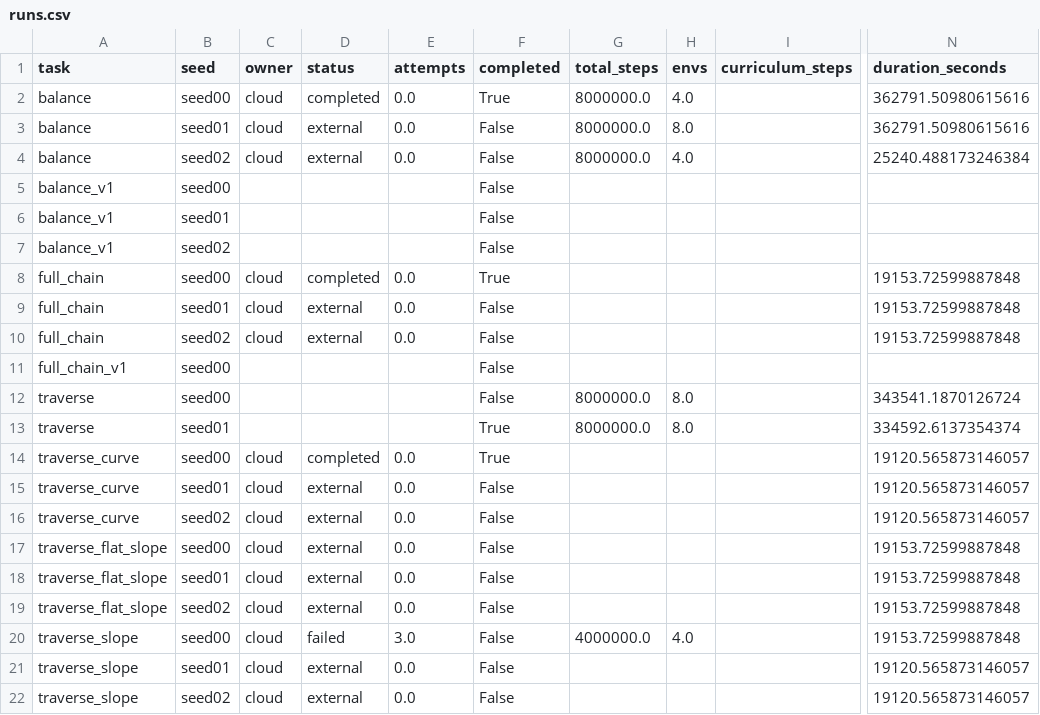
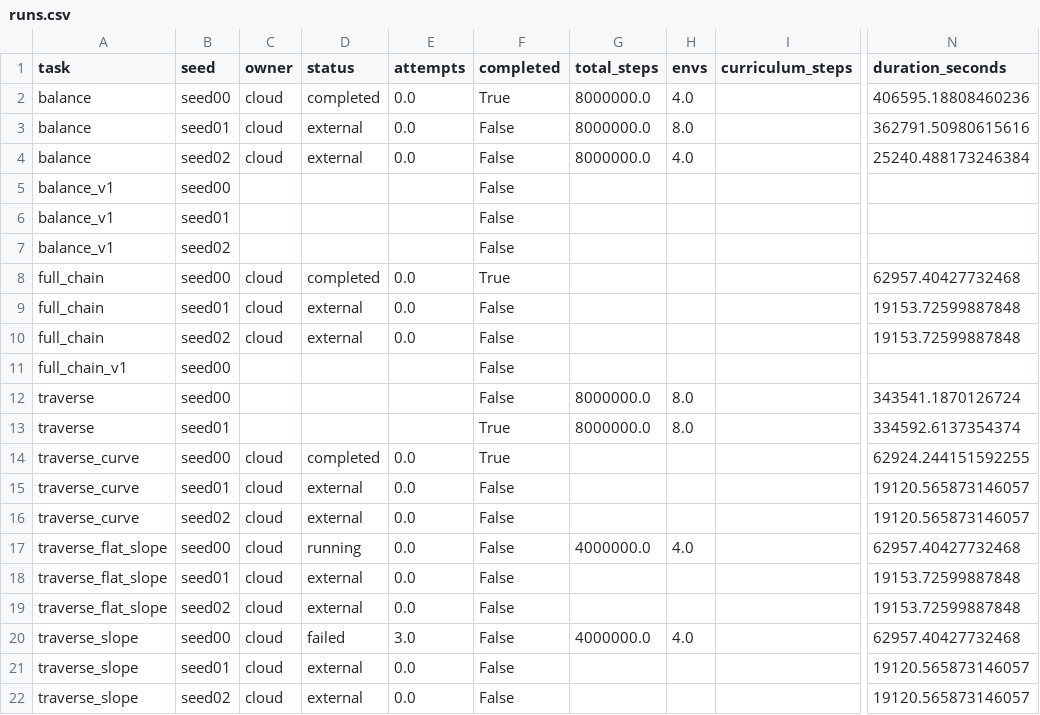
Before and after one commit to Anhao1314/go2_lianghua, a CSV file: data/datasets/runs.csv, drawn as a sheet; only a part is shown, gaps mark what is left out; the diff names each change by its address in the sheet, - before the commit and + after, or states it on an @@ line.

```diff
--- a/data/datasets/runs.csv
+++ b/data/datasets/runs.csv
-N2 (duration_seconds): 362791.50980615616
+N2 (duration_seconds): 406595.18808460236
-N8 (duration_seconds): 19153.72599887848
+N8 (duration_seconds): 62957.40427732468
-N14 (duration_seconds): 19120.565873146057
+N14 (duration_seconds): 62924.244151592255
-D17 (status): external
+D17 (status): running
-G17 (total_steps): (empty)
+G17 (total_steps): 4000000.0
-H17 (envs): (empty)
+H17 (envs): 4.0
-N17 (duration_seconds): 19153.72599887848
+N17 (duration_seconds): 62957.40427732468
-N20 (duration_seconds): 19153.72599887848
+N20 (duration_seconds): 62957.40427732468
```
Also changed, not shown: data/datasets/eval_points.csv, data/datasets/labels.csv, 2 other files.
